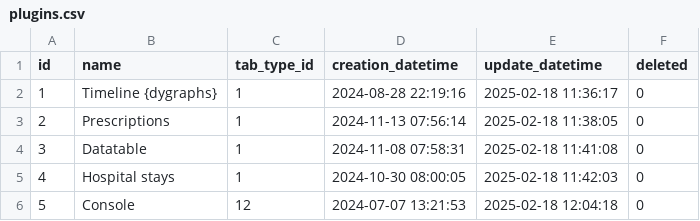
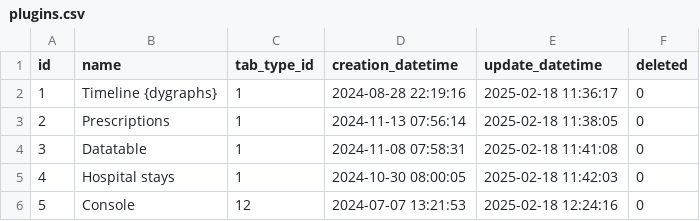
Before and after one commit to BorisDelange/LinkR-content, a CSV file: projects/linkr_demo/app_db/plugins.csv, drawn as a sheet.

```diff
--- a/projects/linkr_demo/app_db/plugins.csv
+++ b/projects/linkr_demo/app_db/plugins.csv
@@ -5,2 +5,2 @@ id,name,tab_type_id,creation_datetime,update_datetime,deleted
 4,Hospital stays,1,2024-10-30 08:00:05,2025-02-18 11:42:03,0
-5,Console,12,2024-07-07 13:21:53,2025-02-18 12:04:18,0
+5,Console,12,2024-07-07 13:21:53,2025-02-18 12:24:16,0
```
Also changed, not shown: projects/linkr_demo/app_db/widgets.csv, projects/linkr_demo/app_db/widgets_options.csv, 5 other files.
